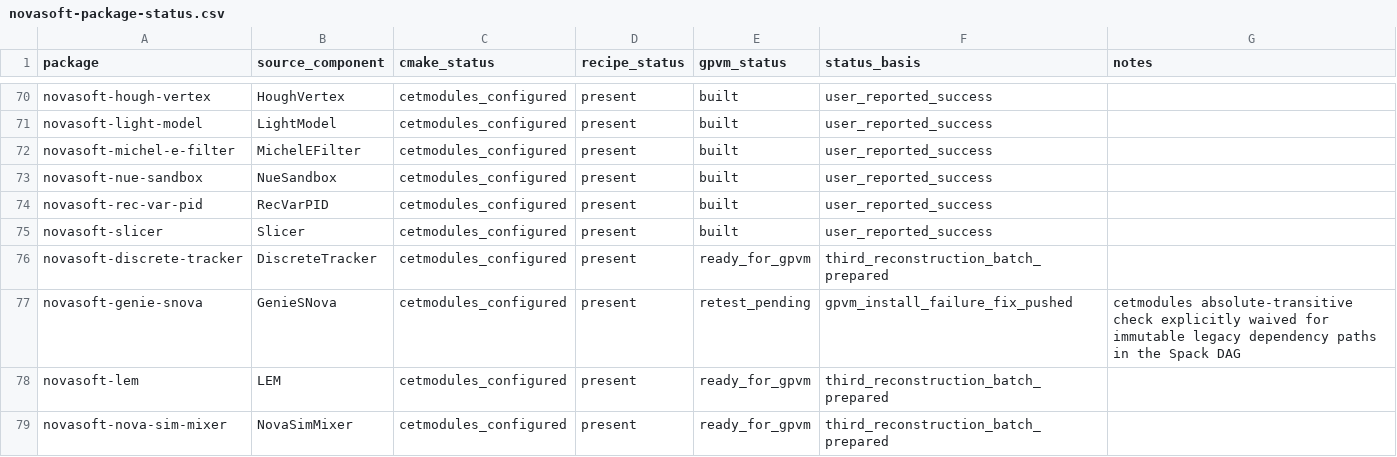
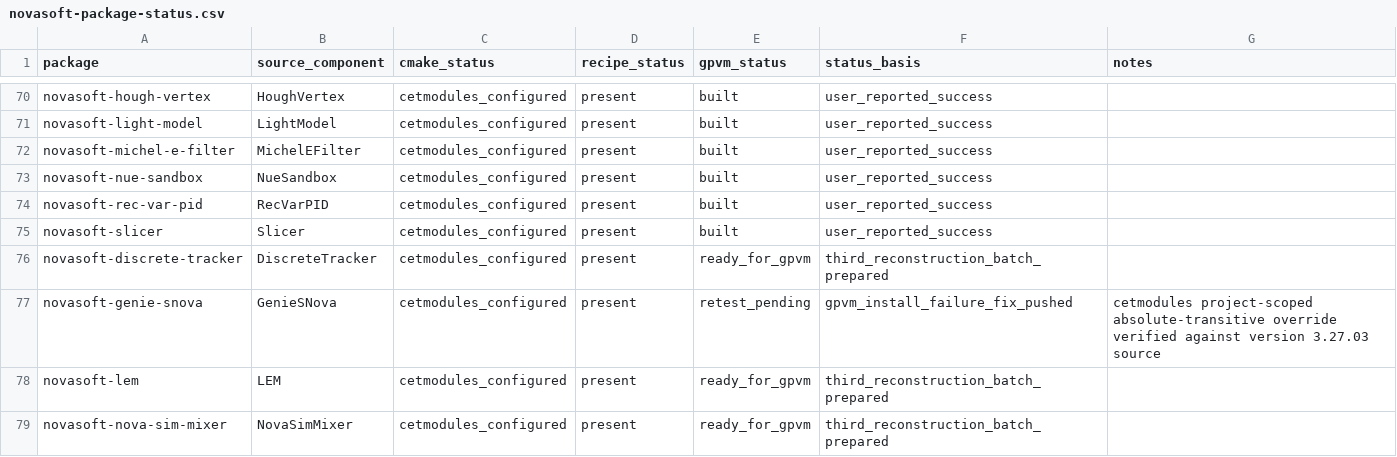
Before and after one commit to novaexperiment/nova-spack, a CSV file: novasoft-package-status.csv, drawn as a sheet; only a part is shown, gaps mark what is left out.

Commit message:
Record verified GenieSNova export override

```diff
--- a/novasoft-package-status.csv
+++ b/novasoft-package-status.csv
@@ -76,3 +76,3 @@ novasoft-slicer,Slicer,cetmodules_configured,present,built,user_reported_success
 novasoft-discrete-tracker,DiscreteTracker,cetmodules_configured,present,ready_for_gpvm,third_reconstruction_batch_prepared,
-novasoft-genie-snova,GenieSNova,cetmodules_configured,present,retest_pending,gpvm_install_failure_fix_pushed,cetmodules absolute-transitive check explicitly waived for immutable legacy dependency paths in the Spack DAG
+novasoft-genie-snova,GenieSNova,cetmodules_configured,present,retest_pending,gpvm_install_failure_fix_pushed,cetmodules project-scoped absolute-transitive override verified against version 3.27.03 source
 novasoft-lem,LEM,cetmodules_configured,present,ready_for_gpvm,third_reconstruction_batch_prepared,
```
